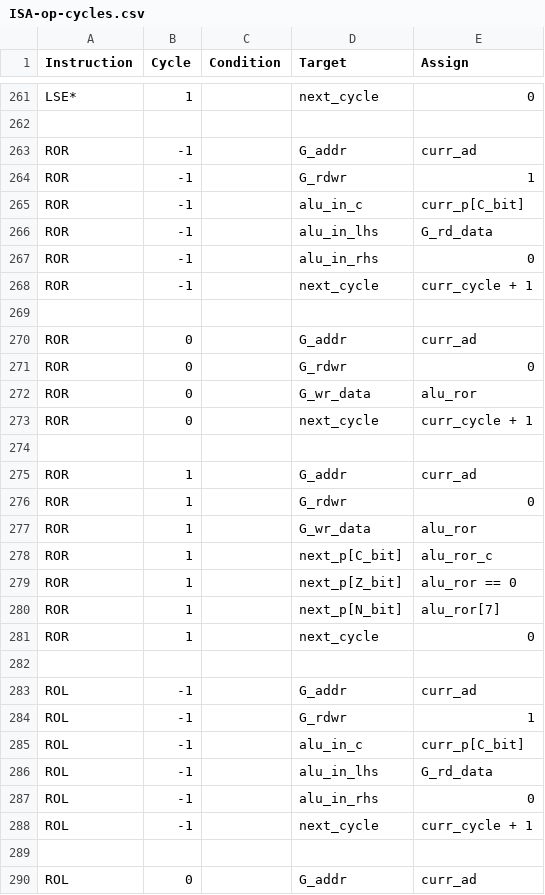
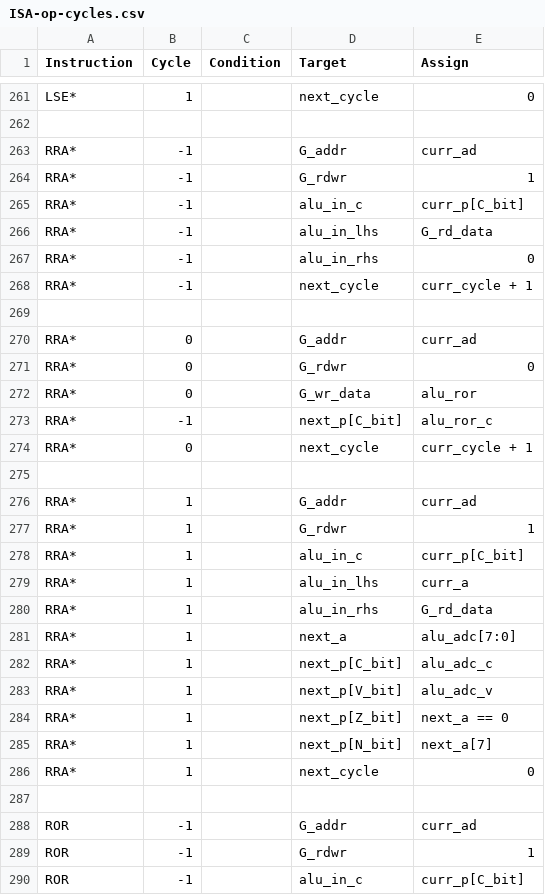
Before and after one commit to 2bitsin/Q2A03, a CSV file: data/ISA-op-cycles.csv, drawn as a sheet; only a part is shown, gaps mark what is left out; the shorter side is filled out with more unchanged rows; the diff names each change by its address in the sheet, - before the commit and + after, or states it on an @@ line.

```diff
--- a/data/ISA-op-cycles.csv
+++ b/data/ISA-op-cycles.csv
+row 263: RRA* | -1 |  | G_addr | curr_ad
+row 264: RRA* | -1 |  | G_rdwr | 1
+row 265: RRA* | -1 |  | alu_in_c | curr_p[C_bit]
+row 266: RRA* | -1 |  | alu_in_lhs | G_rd_data
+row 267: RRA* | -1 |  | alu_in_rhs | 0
+row 268: RRA* | -1 |  | next_cycle | curr_cycle + 1
+row 269: (empty)
+row 270: RRA* | 0 |  | G_addr | curr_ad
+row 271: RRA* | 0 |  | G_rdwr | 0
+row 272: RRA* | 0 |  | G_wr_data | alu_ror
+row 273: RRA* | -1 |  | next_p[C_bit] | alu_ror_c
+row 274: RRA* | 0 |  | next_cycle | curr_cycle + 1
+row 275: (empty)
+row 276: RRA* | 1 |  | G_addr | curr_ad
+row 277: RRA* | 1 |  | G_rdwr | 1
+row 278: RRA* | 1 |  | alu_in_c | curr_p[C_bit]
+row 279: RRA* | 1 |  | alu_in_lhs | curr_a
+row 280: RRA* | 1 |  | alu_in_rhs | G_rd_data
+row 281: RRA* | 1 |  | next_a | alu_adc[7:0]
+row 282: RRA* | 1 |  | next_p[C_bit] | alu_adc_c
+row 283: RRA* | 1 |  | next_p[V_bit] | alu_adc_v
+row 284: RRA* | 1 |  | next_p[Z_bit] | next_a == 0
+row 285: RRA* | 1 |  | next_p[N_bit] | next_a[7]
+row 286: RRA* | 1 |  | next_cycle | 0
+row 287: (empty)
```
Also changed, not shown: 3 other files.
